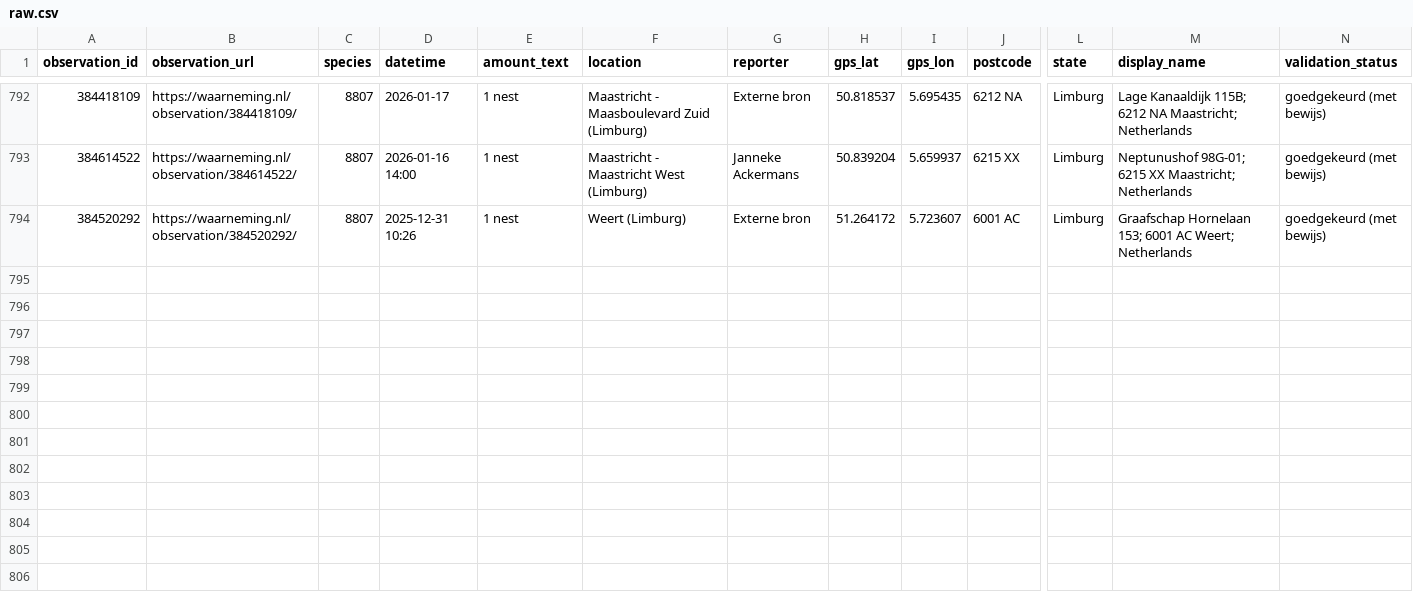
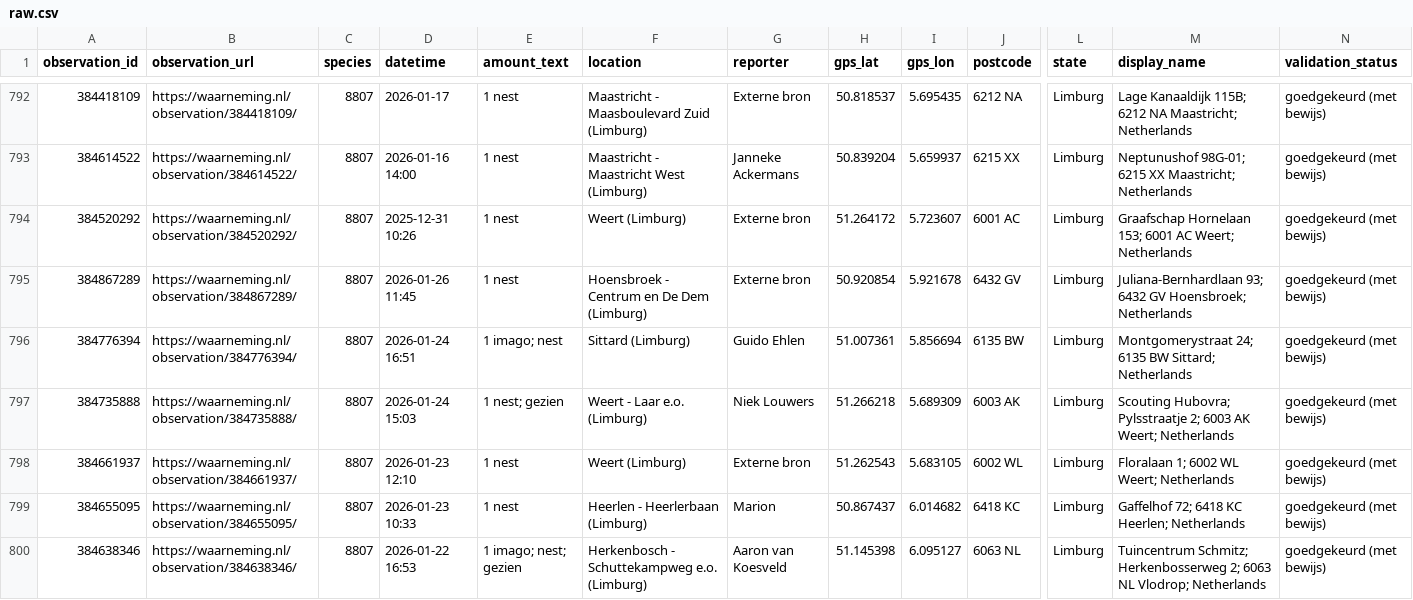
Before and after one commit to Matts/manual-data-input, a CSV file: raw.csv, drawn as a sheet; only a part is shown, gaps mark what is left out; rows hold the shown columns only; the diff names each change by its address in the sheet, - before the commit and + after, or states it on an @@ line.

```diff
--- a/raw.csv
+++ b/raw.csv
+row 795: 384867289 | https://waarneming.nl/observation/384867289/ | 8807 | 2026-01-26 11:45 | 1 nest | Hoensbroek - Centrum en De Dem (Limburg) | Externe bron | 50.920854 | 5.921678 | 6432 GV | Limburg | Juliana-Bernhardlaan 93; 6432 GV Hoensbroek; Netherlands | goedgekeurd (met bewijs)
+row 796: 384776394 | https://waarneming.nl/observation/384776394/ | 8807 | 2026-01-24 16:51 | 1 imago; nest | Sittard (Limburg) | Guido Ehlen | 51.007361 | 5.856694 | 6135 BW | Limburg | Montgomerystraat 24; 6135 BW Sittard; Netherlands | goedgekeurd (met bewijs)
+row 797: 384735888 | https://waarneming.nl/observation/384735888/ | 8807 | 2026-01-24 15:03 | 1 nest; gezien | Weert - Laar e.o. (Limburg) | Niek Louwers | 51.266218 | 5.689309 | 6003 AK | Limburg | Scouting Hubovra; Pylsstraatje 2; 6003 AK Weert; Netherlands | goedgekeurd (met bewijs)
+row 798: 384661937 | https://waarneming.nl/observation/384661937/ | 8807 | 2026-01-23 12:10 | 1 nest | Weert (Limburg) | Externe bron | 51.262543 | 5.683105 | 6002 WL | Limburg | Floralaan 1; 6002 WL Weert; Netherlands | goedgekeurd (met bewijs)
+row 799: 384655095 | https://waarneming.nl/observation/384655095/ | 8807 | 2026-01-23 10:33 | 1 nest | Heerlen - Heerlerbaan (Limburg) | Marion | 50.867437 | 6.014682 | 6418 KC | Limburg | Gaffelhof 72; 6418 KC Heerlen; Netherlands | goedgekeurd (met bewijs)
+row 800: 384638346 | https://waarneming.nl/observation/384638346/ | 8807 | 2026-01-22 16:53 | 1 imago; nest; gezien | Herkenbosch - Schuttekampweg e.o. (Limburg) | Aaron van Koesveld | 51.145398 | 6.095127 | 6063 NL | Limburg | Tuincentrum Schmitz; Herkenbosserweg 2; 6063 NL Vlodrop; Netherlands | goedgekeurd (met bewijs)
```
Also changed, not shown: data.csv, historic.csv.
